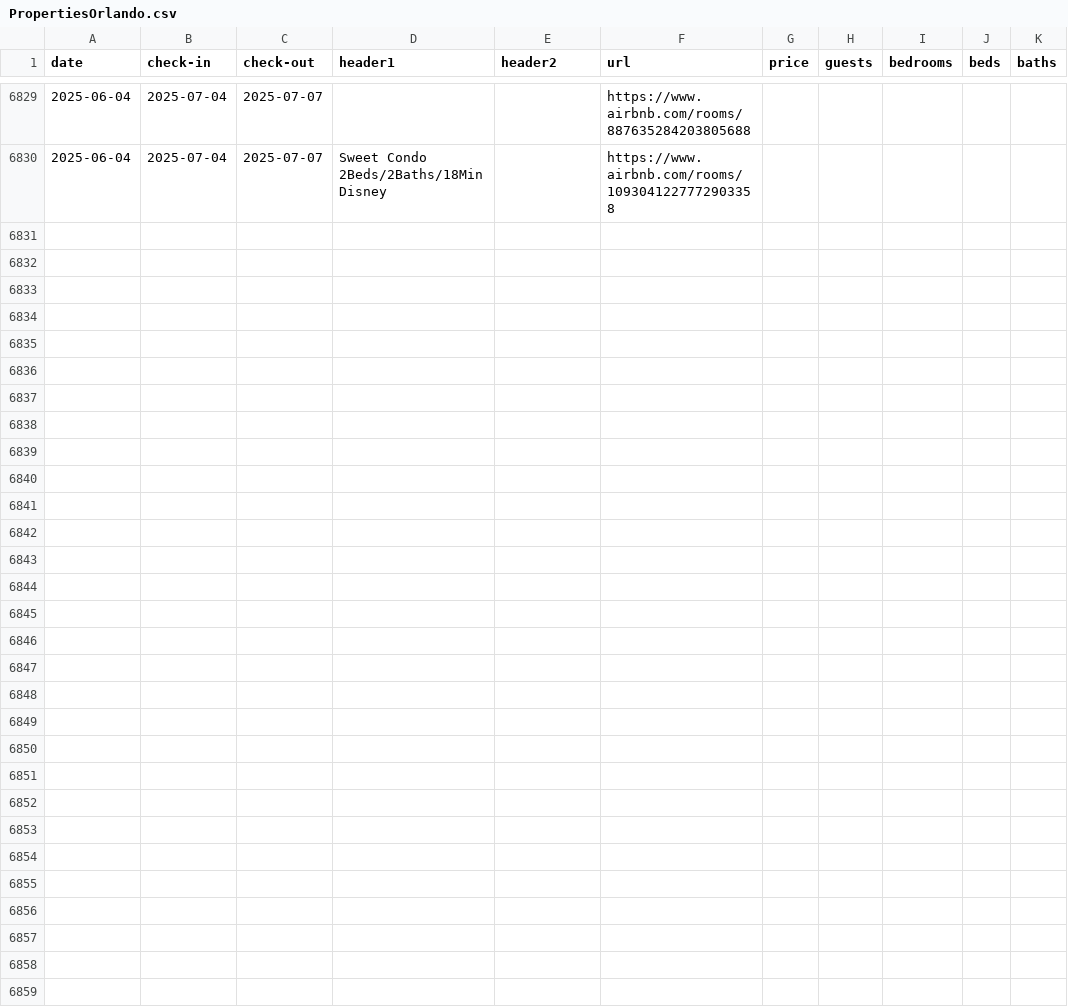
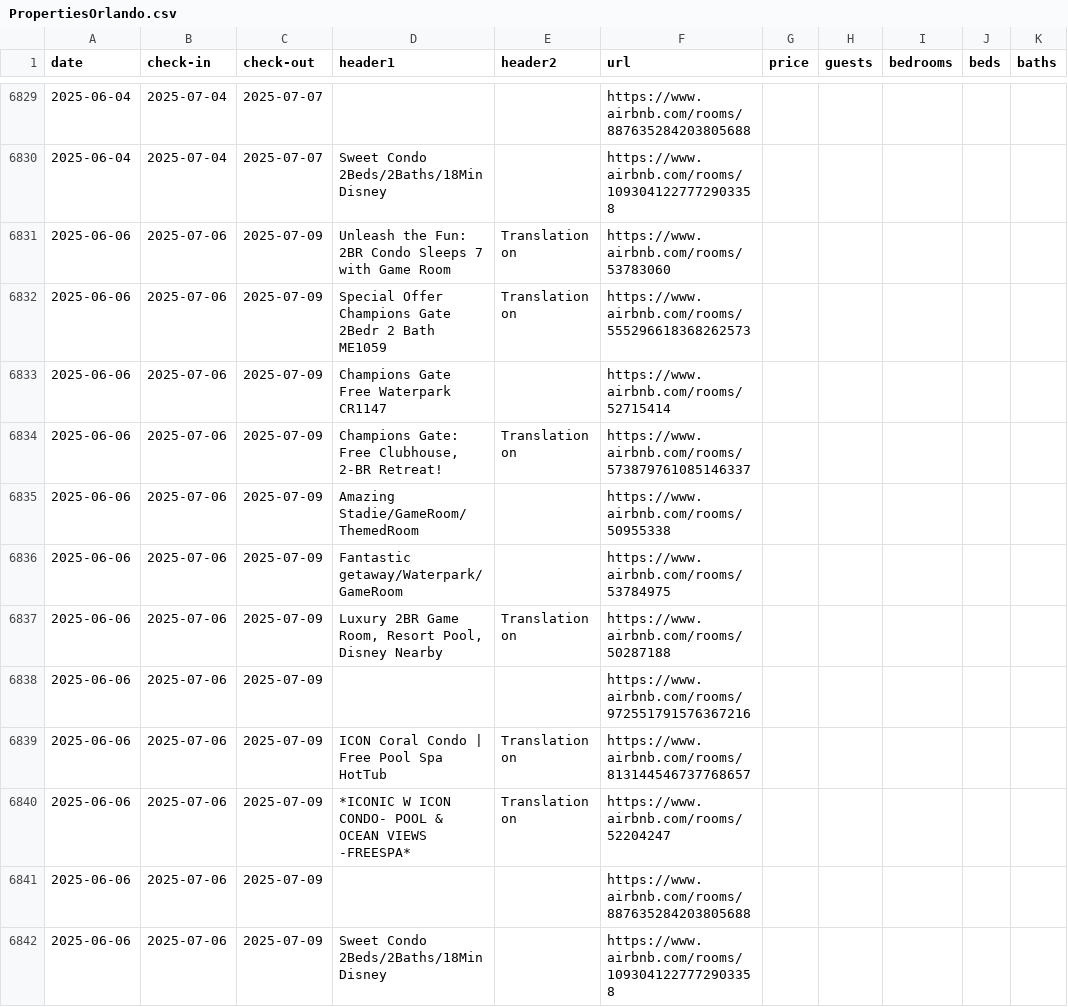
Before and after one commit to sebastianecheverrir/ScrapingAirbnb, a CSV file: PropertiesOrlando.csv, drawn as a sheet; only a part is shown, gaps mark what is left out; the diff names each change by its address in the sheet, - before the commit and + after, or states it on an @@ line.

Commit message:
updated csv file

```diff
--- a/PropertiesOrlando.csv
+++ b/PropertiesOrlando.csv
+row 6831: 2025-06-06 | 2025-07-06 | 2025-07-09 | Unleash the Fun: 2BR Condo Sleeps 7 with Game Room | Translation on | https://www.airbnb.com/rooms/53783060
+row 6832: 2025-06-06 | 2025-07-06 | 2025-07-09 | Special Offer Champions Gate 2Bedr 2 Bath ME1059 | Translation on | https://www.airbnb.com/rooms/555296618368262573
+row 6833: 2025-06-06 | 2025-07-06 | 2025-07-09 | Champions Gate Free Waterpark CR1147 |  | https://www.airbnb.com/rooms/52715414
+row 6834: 2025-06-06 | 2025-07-06 | 2025-07-09 | Champions Gate: Free Clubhouse, 2-BR Retreat! | Translation on | https://www.airbnb.com/rooms/573879761085146337
+row 6835: 2025-06-06 | 2025-07-06 | 2025-07-09 | Amazing Stadie/GameRoom/ThemedRoom |  | https://www.airbnb.com/rooms/50955338
+row 6836: 2025-06-06 | 2025-07-06 | 2025-07-09 | Fantastic getaway/Waterpark/GameRoom |  | https://www.airbnb.com/rooms/53784975
+row 6837: 2025-06-06 | 2025-07-06 | 2025-07-09 | Luxury 2BR Game Room, Resort Pool, Disney Nearby | Translation on | https://www.airbnb.com/rooms/50287188
+row 6838: 2025-06-06 | 2025-07-06 | 2025-07-09 |  |  | https://www.airbnb.com/rooms/972551791576367216
+row 6839: 2025-06-06 | 2025-07-06 | 2025-07-09 | ICON Coral Condo | Free Pool Spa HotTub | Translation on | https://www.airbnb.com/rooms/813144546737768657
+row 6840: 2025-06-06 | 2025-07-06 | 2025-07-09 | *ICONIC W ICON CONDO- POOL & OCEAN VIEWS -FREESPA* | Translation on | https://www.airbnb.com/rooms/52204247
+row 6841: 2025-06-06 | 2025-07-06 | 2025-07-09 |  |  | https://www.airbnb.com/rooms/887635284203805688
+row 6842: 2025-06-06 | 2025-07-06 | 2025-07-09 | Sweet Condo 2Beds/2Baths/18Min Disney |  | https://www.airbnb.com/rooms/1093041227772903358
```
